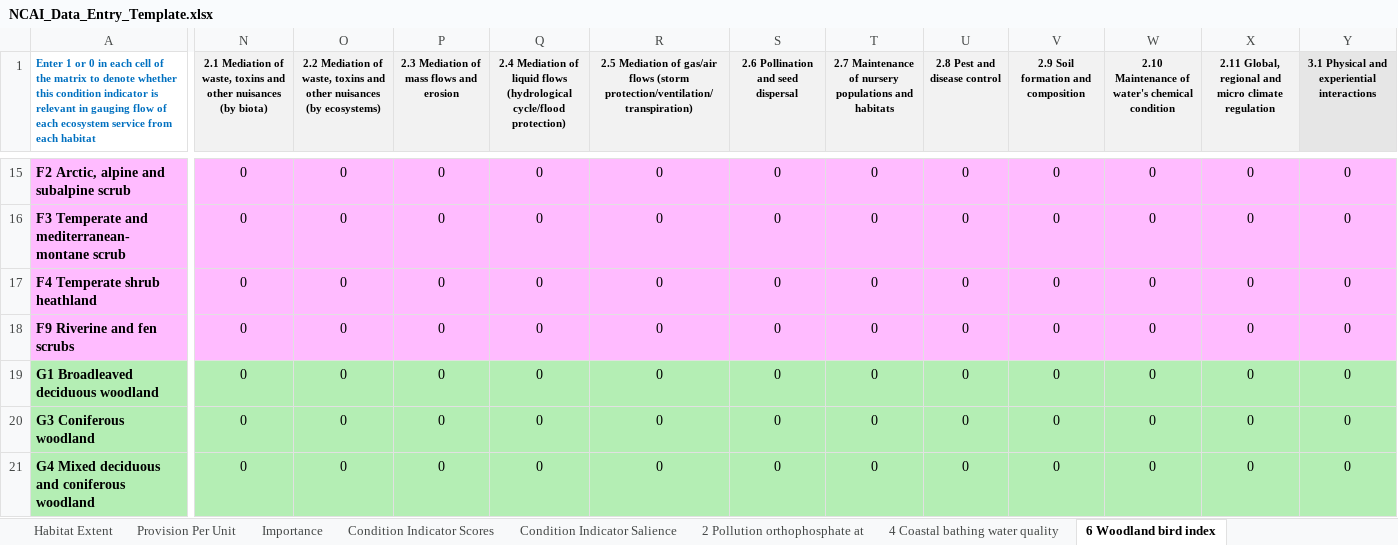
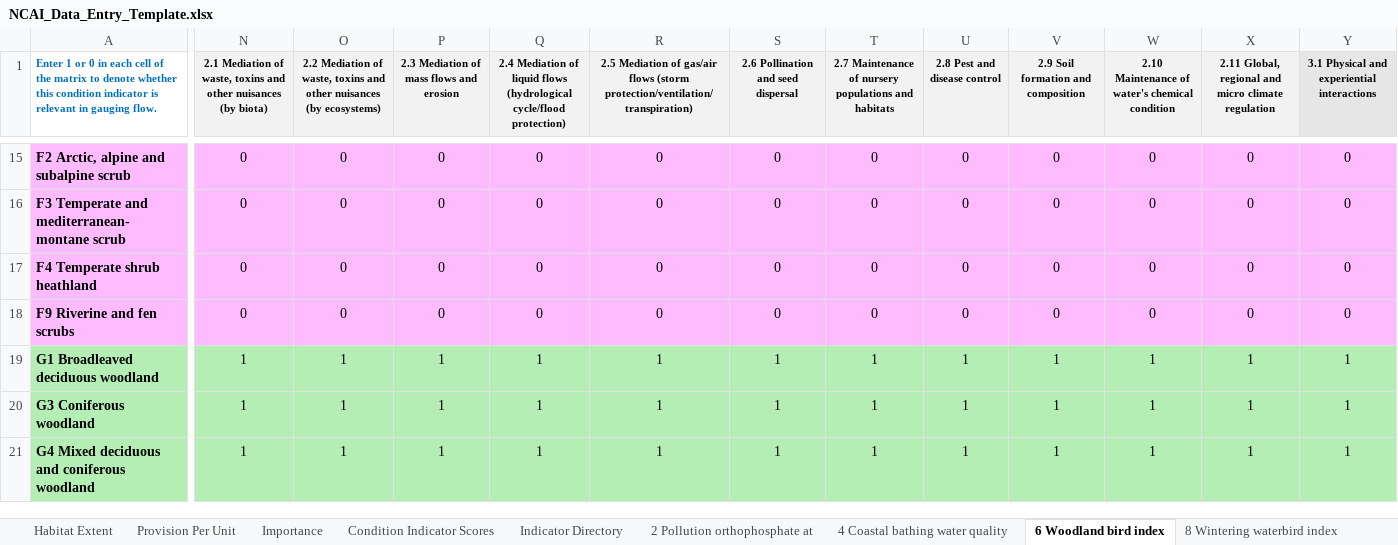
Before and after one commit to oharakate/openNCAI, an Excel workbook: dev/NCAI_Data_Entry_Template.xlsx, sheet 6 Woodland bird index, drawn as a sheet; only a part is shown, gaps mark what is left out; values as stored, in another font and other column widths than the file's, no borders; the diff covers the shown part only; the diff names each change by its address in the sheet, - before the commit and + after, or states it on an @@ line.

```diff
--- a/dev/NCAI_Data_Entry_Template.xlsx (sheet 6 Woodland bird index)
+++ b/dev/NCAI_Data_Entry_Template.xlsx (sheet 6 Woodland bird index)
-sheet tab: Condition Indicator Salience
+sheet tab: Indicator Directory
-A1: …in gauging flow of each ecosystem service from each habitat
+A1: …in gauging flow.
-N19:N21: 0
+N19:N21: 1
-O19:O21: 0
+O19:O21: 1
-P19:P21: 0
+P19:P21: 1
-Q19:Q21: 0
+Q19:Q21: 1
-R19:R21: 0
+R19:R21: 1
-S19:S21: 0
+S19:S21: 1
-T19:T21: 0
+T19:T21: 1
-U19:U21 (2.8 Pest and disease control): 0
+U19:U21 (2.8 Pest and disease control): 1
-V19:V21: 0
+V19:V21: 1
-W19:W21: 0
+W19:W21: 1
-X19:X21: 0
+X19:X21: 1
-Y19:Y21: 0
+Y19:Y21: 1
```
Also changed, not shown: 44 edited cells and cell formats elsewhere in this sheet, sheet Condition Indicator Scores, sheet Habitat Extent, sheet Provision Per Unit, sheet 72 Butterflies generalists, sheet 93 Total number of different bi, sheet 30 Upland bird index, 36 more sheets, 26 other files.
